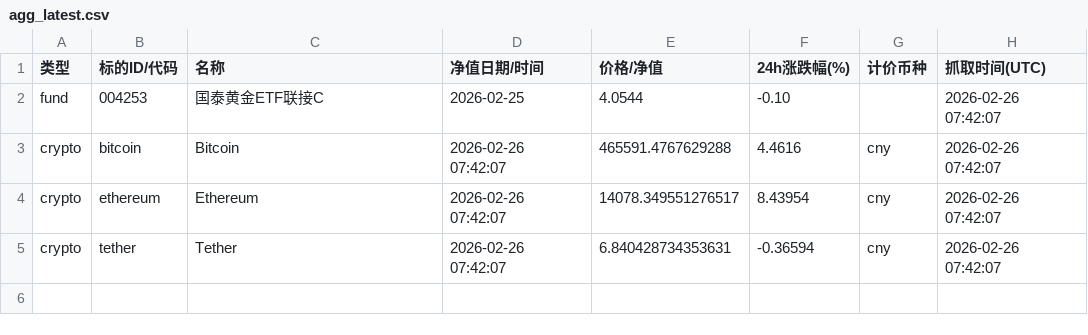
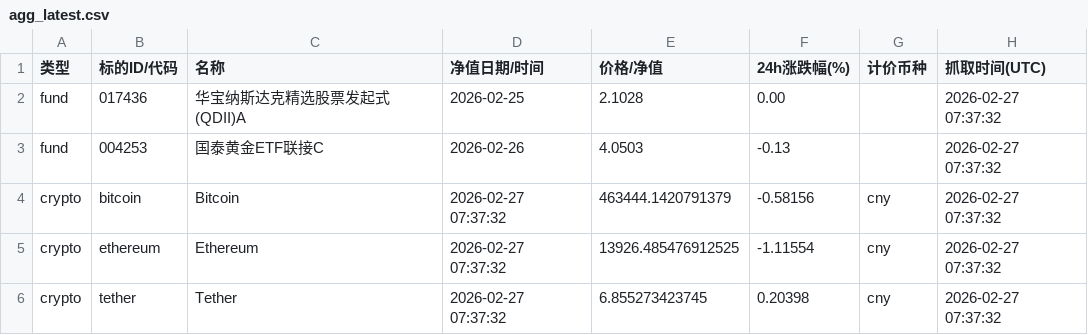
Before and after one commit to Vyenkor/portfolio, a CSV file: data/agg_latest.csv, drawn as a sheet.

```diff
--- a/data/agg_latest.csv
+++ b/data/agg_latest.csv
@@ -1,5 +1,6 @@
 类型,标的ID/代码,名称,净值日期/时间,价格/净值,24h涨跌幅(%),计价币种,抓取时间(UTC)
-fund,004253,国泰黄金ETF联接C,2026-02-25,4.0544,-0.10,,2026-02-26 07:42:07
-crypto,bitcoin,Bitcoin,2026-02-26 07:42:07,465591.4767629288,4.4616,cny,2026-02-26 07:42:07
-crypto,ethereum,Ethereum,2026-02-26 07:42:07,14078.349551276517,8.43954,cny,2026-02-26 07:42:07
-crypto,tether,Tether,2026-02-26 07:42:07,6.840428734353631,-0.36594,cny,2026-02-26 07:42:07
+fund,017436,华宝纳斯达克精选股票发起式(QDII)A,2026-02-25,2.1028,0.00,,2026-02-27 07:37:32
+fund,004253,国泰黄金ETF联接C,2026-02-26,4.0503,-0.13,,2026-02-27 07:37:32
+crypto,bitcoin,Bitcoin,2026-02-27 07:37:32,463444.1420791379,-0.58156,cny,2026-02-27 07:37:32
+crypto,ethereum,Ethereum,2026-02-27 07:37:32,13926.485476912525,-1.11554,cny,2026-02-27 07:37:32
+crypto,tether,Tether,2026-02-27 07:37:32,6.855273423745,0.20398,cny,2026-02-27 07:37:32
```
Also changed, not shown: data/history.csv.
